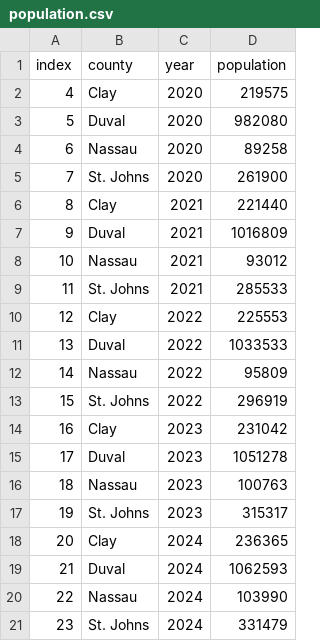
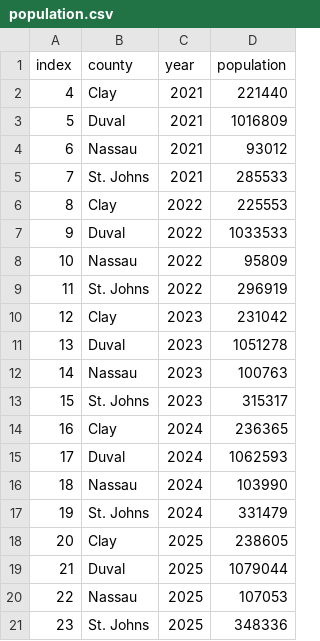
Before and after one commit to NorthFloridaTPO/NFTPO_AnnualMobilityReport2026, a CSV file: data/population.csv, drawn as a sheet.

```diff
--- a/data/population.csv
+++ b/data/population.csv
@@ -1,21 +1,21 @@
 index,county,year,population
-4,Clay,2020,219575
-5,Duval,2020,982080
-6,Nassau,2020,89258
-7,St. Johns,2020,261900
-8,Clay,2021,221440
-9,Duval,2021,1016809
-10,Nassau,2021,93012
-11,St. Johns,2021,285533
-12,Clay,2022,225553
-13,Duval,2022,1033533
-14,Nassau,2022,95809
-15,St. Johns,2022,296919
-16,Clay,2023,231042
-17,Duval,2023,1051278
-18,Nassau,2023,100763
-19,St. Johns,2023,315317
-20,Clay,2024,236365
-21,Duval,2024,1062593
-22,Nassau,2024,103990
-23,St. Johns,2024,331479
+4,Clay,2021,221440
+5,Duval,2021,1016809
+6,Nassau,2021,93012
+7,St. Johns,2021,285533
+8,Clay,2022,225553
+9,Duval,2022,1033533
+10,Nassau,2022,95809
+11,St. Johns,2022,296919
+12,Clay,2023,231042
+13,Duval,2023,1051278
+14,Nassau,2023,100763
+15,St. Johns,2023,315317
+16,Clay,2024,236365
+17,Duval,2024,1062593
+18,Nassau,2024,103990
+19,St. Johns,2024,331479
+20,Clay,2025,238605
+21,Duval,2025,1079044
+22,Nassau,2025,107053
+23,St. Johns,2025,348336
```
Also changed, not shown: 6 other files.
